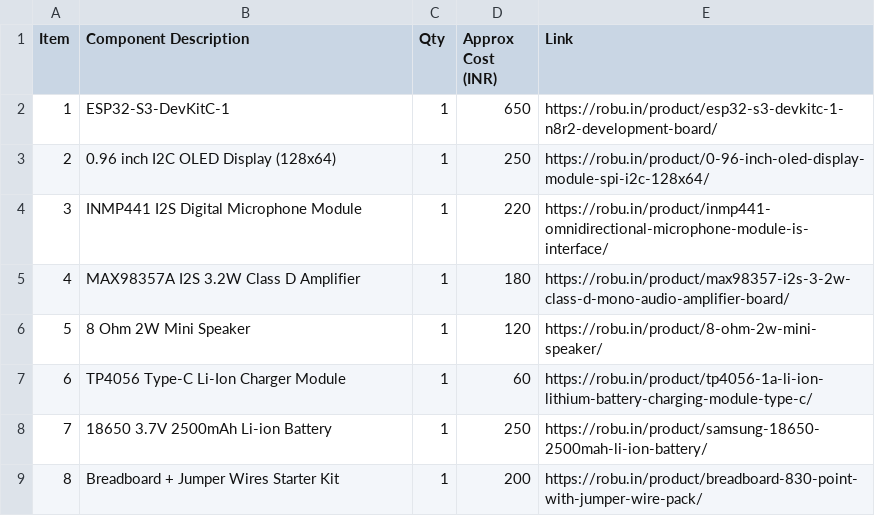
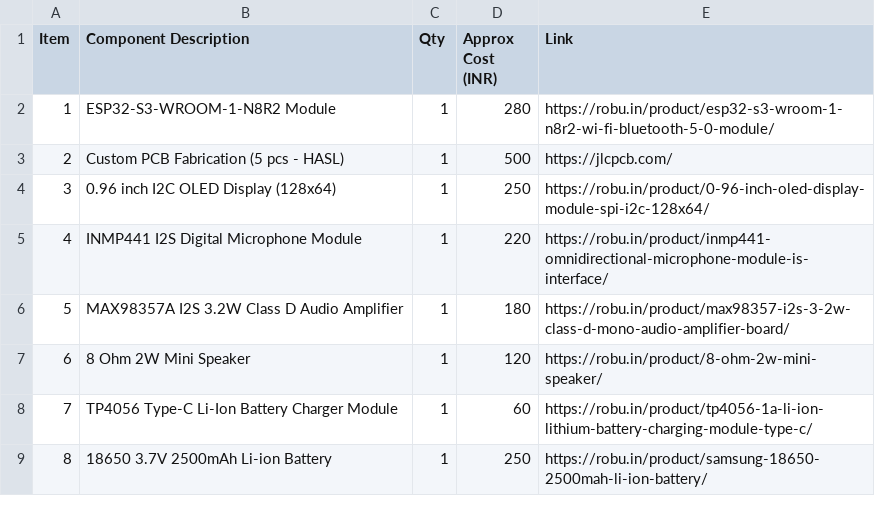
Before and after one commit to Acookiefor2/Mr.Whoami, a CSV file: BOM.csv, drawn as a sheet; removed rows and columns are numbered as before the commit, all else as after; the diff names each change by its address in the sheet, - before the commit and + after, or states it on an @@ line.

Commit message:
Update BOM.csv

```diff
--- a/BOM.csv
+++ b/BOM.csv
-row 2: 1 | ESP32-S3-DevKitC-1 | 1 | 650 | https://robu.in/product/esp32-s3-devkitc-1-n8r2-development-board/
+row 2: 1 | ESP32-S3-WROOM-1-N8R2 Module | 1 | 280 | https://robu.in/product/esp32-s3-wroom-1-n8r2-wi-fi-bluetooth-5-0-module/
+row 3: 2 | Custom PCB Fabrication (5 pcs - HASL) | 1 | 500 | https://jlcpcb.com/
@@ column A (Item) renumbered between rows 4 and 9 @@
-B6 (Component Description): MAX98357A I2S 3.2W Class D Amplifier
+B6 (Component Description): MAX98357A I2S 3.2W Class D Audio Amplifier
-B8 (Component Description): TP4056 Type-C Li-Ion Charger Module
+B8 (Component Description): TP4056 Type-C Li-Ion Battery Charger Module
-row 9: 8 | Breadboard + Jumper Wires Starter Kit | 1 | 200 | https://robu.in/product/breadboard-830-point-with-jumper-wire-pack/
```
